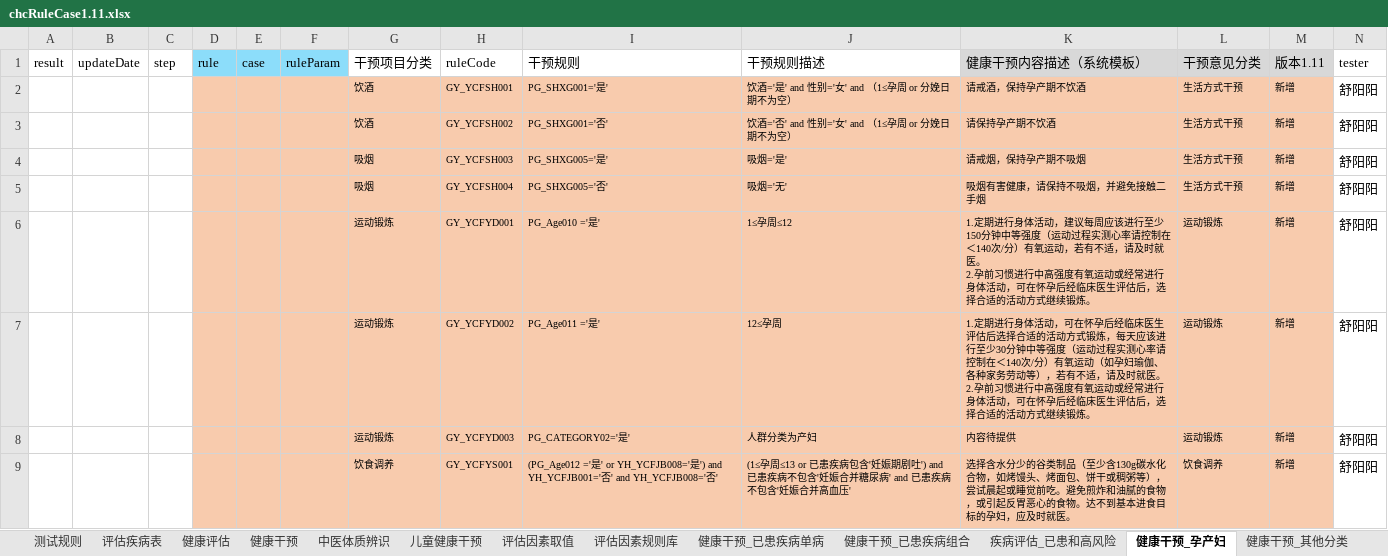
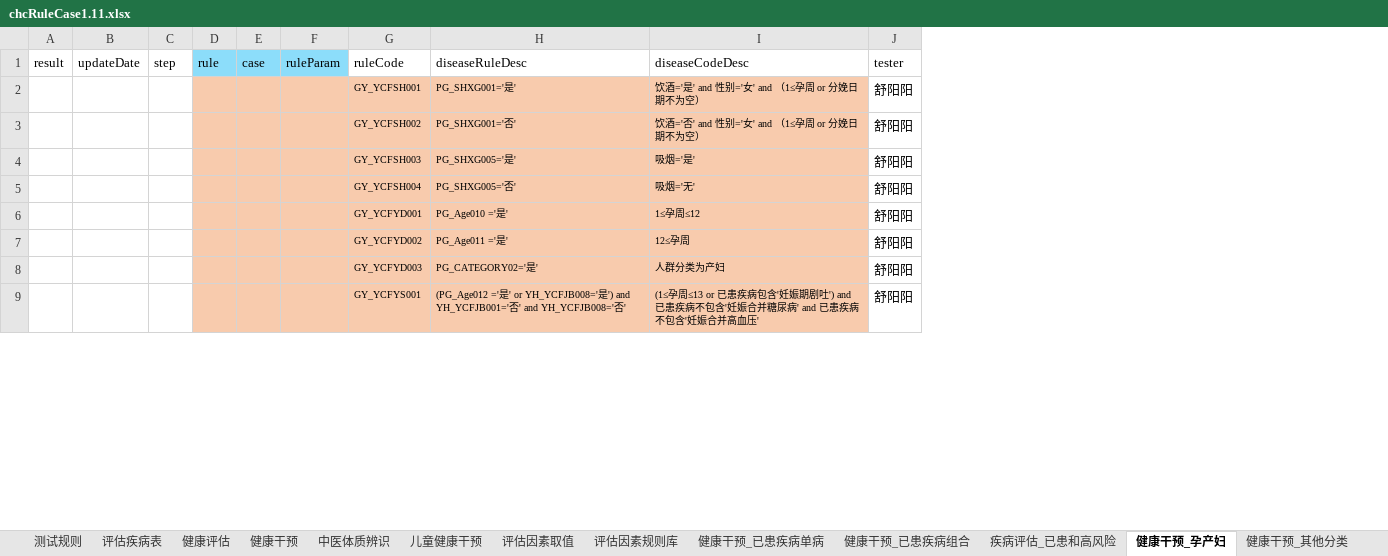
Before and after one commit to skducn/project1, an Excel workbook: instance/zyjk/CHC/rule/1.11/chcRuleCase1.11.xlsx, sheet 健康干预_孕产妇, drawn as a sheet; only a part is shown; values as stored, in another font and other column widths than the file's, no borders; removed rows and columns are numbered as before the commit, all else as after; ↵ is a line break in a cell; the diff names each change by its address in the sheet, - before the commit and + after, or states it on an @@ line.

```diff
--- a/instance/zyjk/CHC/rule/1.11/chcRuleCase1.11.xlsx (sheet 健康干预_孕产妇)
+++ b/instance/zyjk/CHC/rule/1.11/chcRuleCase1.11.xlsx (sheet 健康干预_孕产妇)
-column G (干预项目分类), rows 2-9: 饮酒 | 饮酒 | 吸烟 | 吸烟 | 运动锻炼 | 运动锻炼 | 运动锻炼 | 饮食调养
-column K (健康干预内容描述（系统模板）), rows 2-9: 请戒酒，保持孕产期不饮酒 | 请保持孕产期不饮酒 | 请戒烟，保持孕产期不吸烟 | 吸烟有害健康，请保持不吸烟，并避免接触二手烟 | 1.定期进行身体活动，建议每周应该进行至少150分钟中等强度（运动过程实测心率请控制在＜140次/分）有氧运动，若有不适，请及时就医。 ↵ 2.孕前习惯进行中高强度有氧运动或经常进行身体活动，可在怀孕后经临床医生评估后，选择合适的活动方式继续锻炼。 | 1.定期进行身体活动，可在怀孕后经临床医生评估后选择合适的活动方式锻炼，每天应该进行至少30分钟中等强度（运动过程实测心率请控制在＜140次/分）有氧运动（如孕妇瑜伽、各种家务劳动等），若有不适，请及时就医。 ↵ 2.孕前习惯进行中高强度有氧运动或经常进行身体活动，可在怀孕后经临床医生评估后，选择合适的活动方式继续锻炼。 | 内容待提供 | 选择含水分少的谷类制品（至少含130g碳水化合物，如烤馒头、烤面包、饼干或稠粥等），尝试晨起或睡觉前吃。避免煎炸和油腻的食物，或引起反胃恶心的食物。达不到基本进食目标的孕妇，应及时就医。
-column L (干预意见分类), rows 2-9: 生活方式干预 | 生活方式干预 | 生活方式干预 | 生活方式干预 | 运动锻炼 | 运动锻炼 | 运动锻炼 | 饮食调养
-column M (版本1.11), rows 2-9: all 新增
-H1: 干预规则
+H1: diseaseRuleDesc
-I1: 干预规则描述
+I1: diseaseCodeDesc
```
Also changed, not shown: sheet 疾病评估_已患和高风险, flask/chc/chcRuleCase1.11.xlsx, 18 other files.
